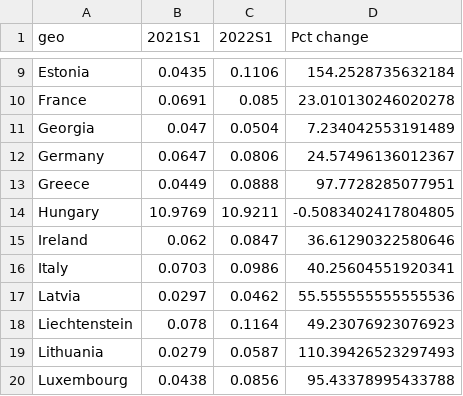
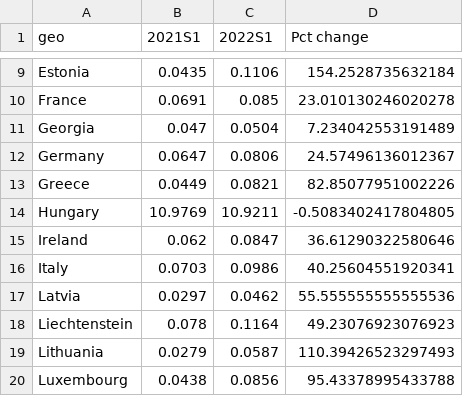
Before and after one commit to Qery-Data/Energy, a CSV file: data/Natural_Gas_Prices_Consumers_Change_Europe.csv, drawn as a sheet; only a part is shown, gaps mark what is left out.

```diff
--- a/data/Natural_Gas_Prices_Consumers_Change_Europe.csv
+++ b/data/Natural_Gas_Prices_Consumers_Change_Europe.csv
@@ -12,3 +12,3 @@ Georgia,0.047,0.0504,7.234042553191489
 Germany,0.0647,0.0806,24.57496136012367
-Greece,0.0449,0.0888,97.7728285077951
+Greece,0.0449,0.0821,82.85077951002226
 Hungary,10.9769,10.9211,-0.5083402417804805
```
Also changed, not shown: data/Natural_Gas_Prices_Consumers_Composition_Europe.csv, data/Natural_Gas_Prices_Consumers_Latest_Europe.csv, 1 other file.
